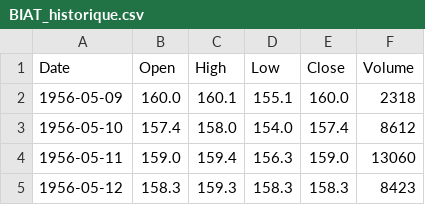
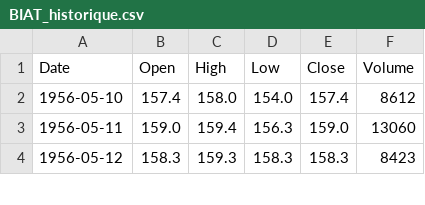
Before and after one commit to ghaith421/bvmt-pulse, a CSV file: data/BIAT_historique.csv, drawn as a sheet; only a part is shown.

```diff
--- a/data/BIAT_historique.csv
+++ b/data/BIAT_historique.csv
@@ -1,3 +1,2 @@
 Date,Open,High,Low,Close,Volume
-1956-05-09,160.0,160.1,155.1,160.0,2318
 1956-05-10,157.4,158.0,154.0,157.4,8612
```
Also changed, not shown: data/AB_historique.csv, data/ATB_historique.csv, 6 other files.
